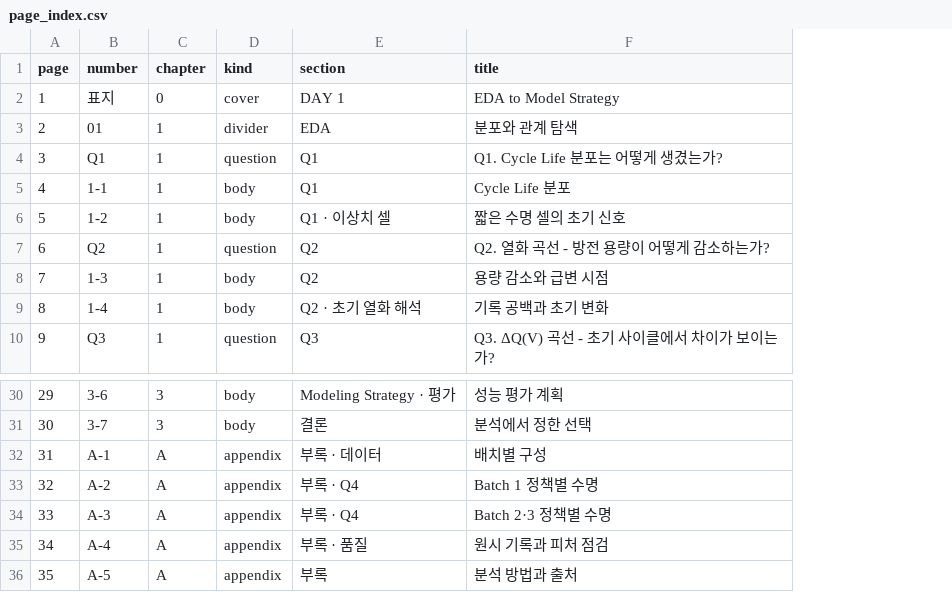
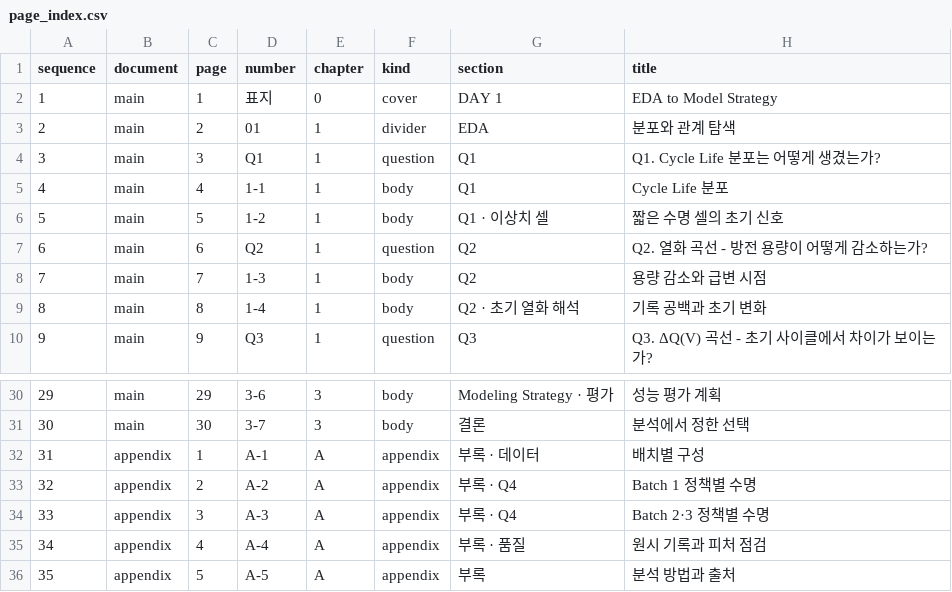
Before and after one commit to overdozya/skala_data_miniproject, a CSV file: results/final/page_index.csv, drawn as a sheet; only a part is shown, gaps mark what is left out; addresses are those after the commit; the diff names each change by its address in the sheet, - before the commit and + after, or states it on an @@ line.

Commit message:
Save main report and appendix as separate PDFs

```diff
--- a/results/final/page_index.csv
+++ b/results/final/page_index.csv
+column A (sequence), rows 2-10: 1 | 2 | 3 | 4 | 5 | 6 | 7 | 8 | 9; rows 30-36: 29 | 30 | 31 | 32 | 33 | 34 | 35
+column B (document), rows 2-10: all main; rows 30-36: main | main | appendix | appendix | appendix | appendix | appendix
-C32 (page): 31
+C32 (page): 1
-C33 (page): 32
+C33 (page): 2
-C34 (page): 33
+C34 (page): 3
-C35 (page): 34
+C35 (page): 4
-C36 (page): 35
+C36 (page): 5
```
Also changed, not shown: results/final/coverage.csv, results/final/review_checklist.csv, 5 other files.
